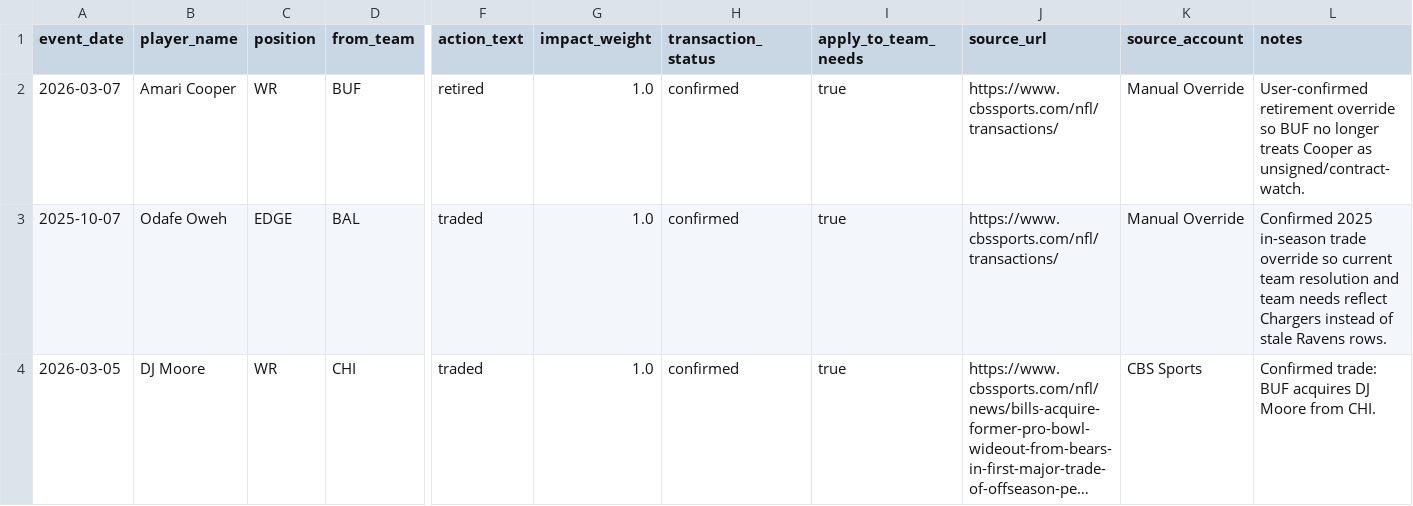
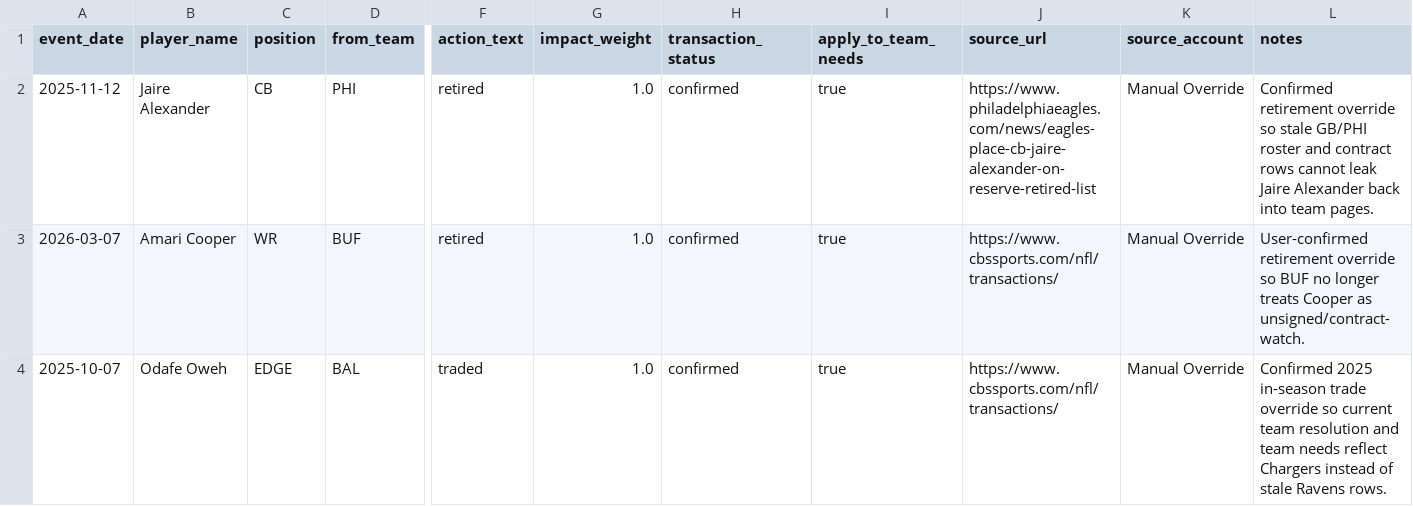
Before and after one commit to mysportsbetnow24/nfldraftmodel2026, a CSV file: data/sources/manual/transactions_overrides_2026.csv, drawn as a sheet; only a part is shown, gaps mark what is left out; the shorter side is filled out with more unchanged rows; long unchanged cells end in …; rows hold the shown columns only; the diff names each change by its address in the sheet, - before the commit and + after, or states it on an @@ line.

```diff
--- a/data/sources/manual/transactions_overrides_2026.csv
+++ b/data/sources/manual/transactions_overrides_2026.csv
+row 2: 2025-11-12 | Jaire Alexander | CB | PHI | retired | 1.0 | confirmed | true | https://www.philadelphiaeagles.com/news/eagles-place-cb-jaire-alexander-on-reserve-retired-list | Manual Override | Confirmed retirement override so stale GB/PHI roster and contract rows cannot leak Jaire Alexander back into team pages.
```
Also changed, not shown: data/processed/cbs_nfl_transactions_2026.csv, data/sources/external/espn_depth_charts_2026.csv, 6 other files.
